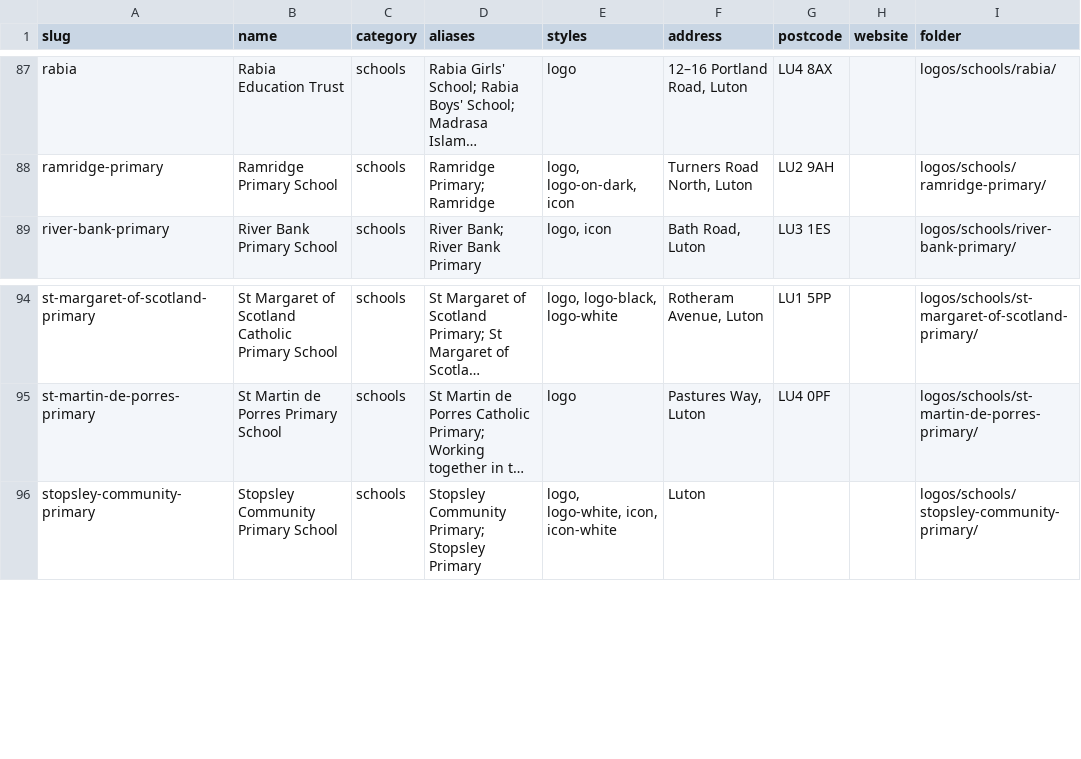
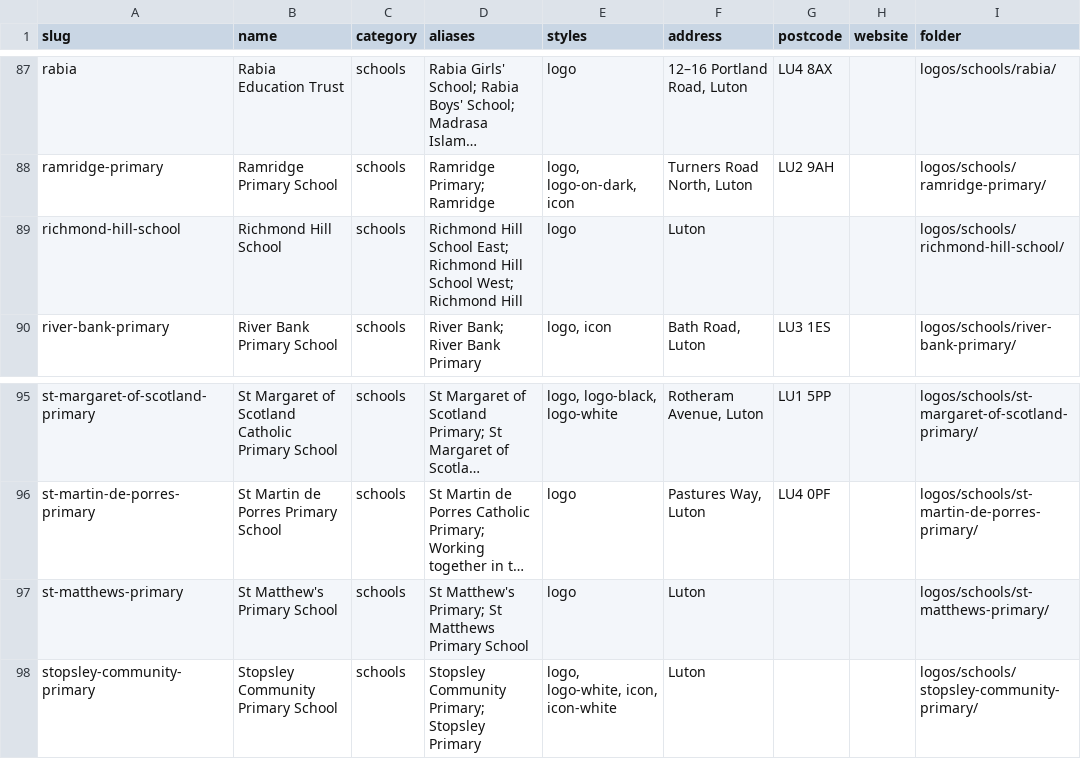
Before and after one commit to summarshah1-creator/smr-website, a CSV file: logos/LIST.csv, drawn as a sheet; only a part is shown, gaps mark what is left out; long unchanged cells end in …; the diff names each change by its address in the sheet, - before the commit and + after, or states it on an @@ line.

```diff
--- a/logos/LIST.csv
+++ b/logos/LIST.csv
+row 89: richmond-hill-school | Richmond Hill School | schools | Richmond Hill School East; Richmond Hill School West; Richmond Hill | logo | Luton |  |  | logos/schools/richmond-hill-school/
+row 97: st-matthews-primary | St Matthew's Primary School | schools | St Matthew's Primary; St Matthews Primary School | logo | Luton |  |  | logos/schools/st-matthews-primary/
```
Also changed, not shown: 18 other files.
